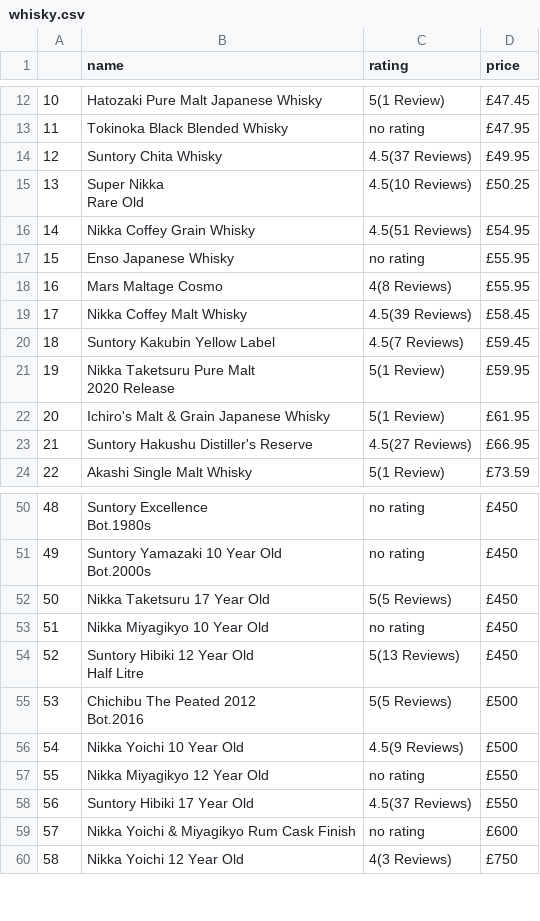
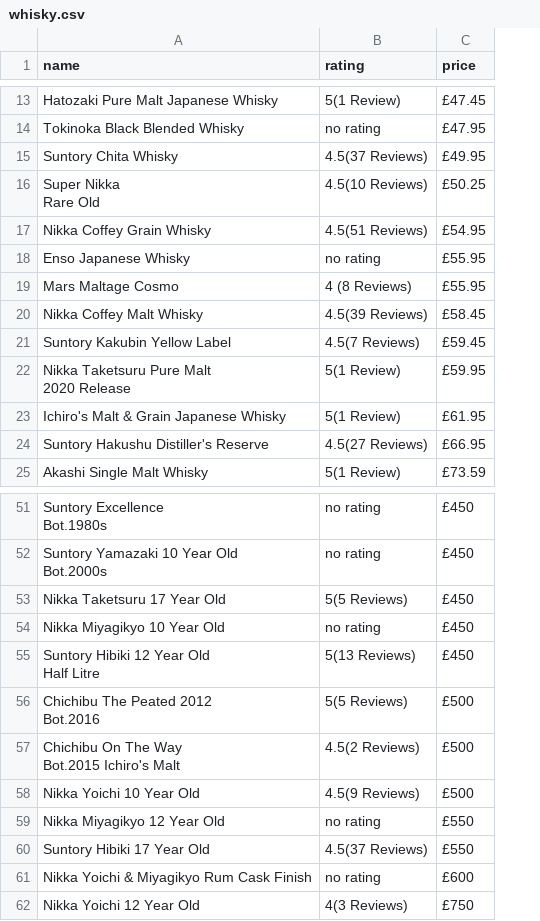
Before and after one commit to yohanyudhistira/scraping-the-whisky-exchange, a CSV file: whisky.csv, drawn as a sheet; only a part is shown, gaps mark what is left out; removed rows and columns are numbered as before the commit, all else as after; ↵ is a line break in a cell; the diff covers the shown part only; the diff names each change by its address in the sheet, - before the commit and + after, or states it on an @@ line.

```diff
--- a/whisky.csv
+++ b/whisky.csv
-column A, rows 12-24: 10 | 11 | 12 | 13 | 14 | 15 | 16 | 17 | 18 | 19 | 20 | 21 | 22; rows 50-60: 48 | 49 | 50 | 51 | 52 | 53 | 54 | 55 | 56 | 57 | 58
-B19 (rating): 4(8 Reviews)
+B19 (rating): 4 (8 Reviews)
+row 57: Chichibu On The Way ↵ Bot.2015 Ichiro's Malt | 4.5(2 Reviews) | £500
```
Also changed, not shown: 2 added rows, 4 removed rows and 1 edited cell elsewhere in this file.
